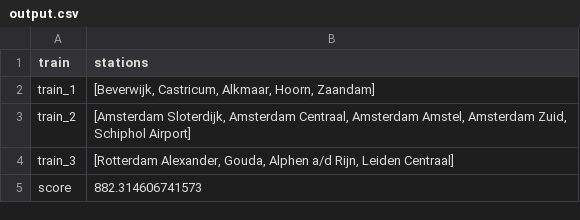
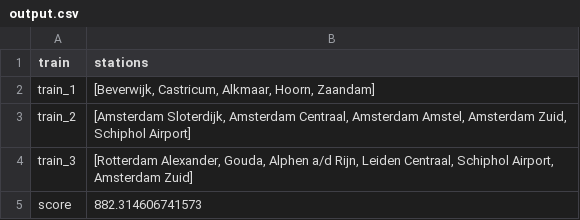
Before and after one commit to okkevaneck/check50_heuristieken, a CSV file: railnl/holland/output.csv, drawn as a sheet.

Commit message:
Also added the duplicate track to the output of holland

```diff
--- a/railnl/holland/output.csv
+++ b/railnl/holland/output.csv
@@ -3,3 +3,3 @@ train_1,"[Beverwijk, Castricum, Alkmaar, Hoorn, Zaandam]"
 train_2,"[Amsterdam Sloterdijk, Amsterdam Centraal, Amsterdam Amstel, Amsterdam Zuid, Schiphol Airport]"
-train_3,"[Rotterdam Alexander, Gouda, Alphen a/d Rijn, Leiden Centraal]"
+train_3,"[Rotterdam Alexander, Gouda, Alphen a/d Rijn, Leiden Centraal, Schiphol Airport, Amsterdam Zuid]"
 score,882.314606741573
```
